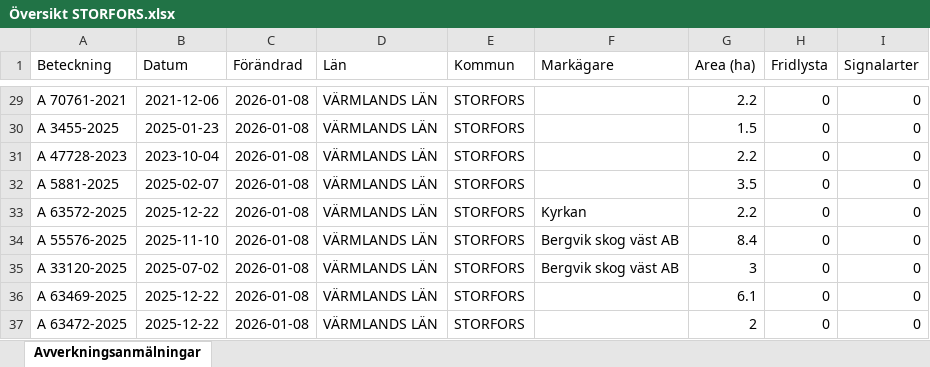
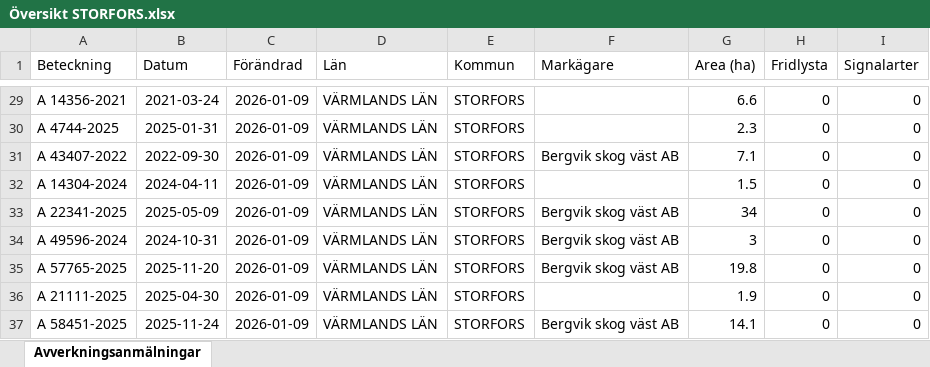
Before and after one commit to klasma/Logging_1760, an Excel workbook: Översikt STORFORS.xlsx, sheet Avverkningsanmälningar, drawn as a sheet; only a part is shown, gaps mark what is left out; values as stored, in another font and other column widths than the file's, no borders; the diff covers the shown part only; the diff names each change by its address in the sheet, - before the commit and + after, or states it on an @@ line.

```diff
--- a/Översikt STORFORS.xlsx (sheet Avverkningsanmälningar)
+++ b/Översikt STORFORS.xlsx (sheet Avverkningsanmälningar)
-A29 (Beteckning): A 70761-2021
+A29 (Beteckning): A 14356-2021
-B29 (Datum): 2021-12-06
+B29 (Datum): 2021-03-24
-C29:C37 (Förändrad): 2026-01-08
+C29:C37 (Förändrad): 2026-01-09
-G29 (Area (ha)): 2.2
+G29 (Area (ha)): 6.6
-A30 (Beteckning): A 3455-2025
+A30 (Beteckning): A 4744-2025
-B30 (Datum): 2025-01-23
+B30 (Datum): 2025-01-31
-G30 (Area (ha)): 1.5
+G30 (Area (ha)): 2.3
-A31 (Beteckning): A 47728-2023
+A31 (Beteckning): A 43407-2022
-B31 (Datum): 2023-10-04
+B31 (Datum): 2022-09-30
-F31 (Markägare): (empty)
+F31 (Markägare): Bergvik skog väst AB
-G31 (Area (ha)): 2.2
+G31 (Area (ha)): 7.1
-A32 (Beteckning): A 5881-2025
+A32 (Beteckning): A 14304-2024
-B32 (Datum): 2025-02-07
+B32 (Datum): 2024-04-11
-G32 (Area (ha)): 3.5
+G32 (Area (ha)): 1.5
-A33 (Beteckning): A 63572-2025
+A33 (Beteckning): A 22341-2025
-B33 (Datum): 2025-12-22
+B33 (Datum): 2025-05-09
-F33 (Markägare): Kyrkan
+F33 (Markägare): Bergvik skog väst AB
-G33 (Area (ha)): 2.2
+G33 (Area (ha)): 34
-A34 (Beteckning): A 55576-2025
+A34 (Beteckning): A 49596-2024
-B34 (Datum): 2025-11-10
+B34 (Datum): 2024-10-31
-G34 (Area (ha)): 8.4
+G34 (Area (ha)): 3
-A35 (Beteckning): A 33120-2025
+A35 (Beteckning): A 57765-2025
-B35 (Datum): 2025-07-02
+B35 (Datum): 2025-11-20
-G35 (Area (ha)): 3
+G35 (Area (ha)): 19.8
-A36 (Beteckning): A 63469-2025
+A36 (Beteckning): A 21111-2025
-B36 (Datum): 2025-12-22
+B36 (Datum): 2025-04-30
-G36 (Area (ha)): 6.1
+G36 (Area (ha)): 1.9
-A37 (Beteckning): A 63472-2025
+A37 (Beteckning): A 58451-2025
-B37 (Datum): 2025-12-22
+B37 (Datum): 2025-11-24
-F37 (Markägare): (empty)
+F37 (Markägare): Bergvik skog väst AB
-G37 (Area (ha)): 2
+G37 (Area (ha)): 14.1
```
Also changed, not shown: 797 edited cells elsewhere in this sheet, artfynd/A 16786-2025 artfynd.xlsx, artfynd/A 21073-2021 artfynd.xlsx, 35 other files.
